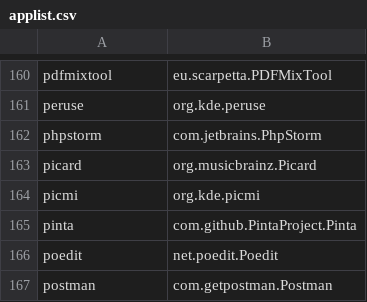
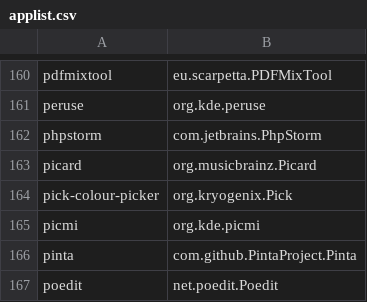
Before and after one commit to popey/unsnap, a CSV file: applist.csv, drawn as a sheet; only a part is shown, gaps mark what is left out; the shorter side is filled out with more unchanged rows.

Commit message:
Add Pick

```diff
--- a/applist.csv
+++ b/applist.csv
@@ -163,2 +163,3 @@ phpstorm,com.jetbrains.PhpStorm
 picard,org.musicbrainz.Picard
+pick-colour-picker,org.kryogenix.Pick
 picmi,org.kde.picmi
```
